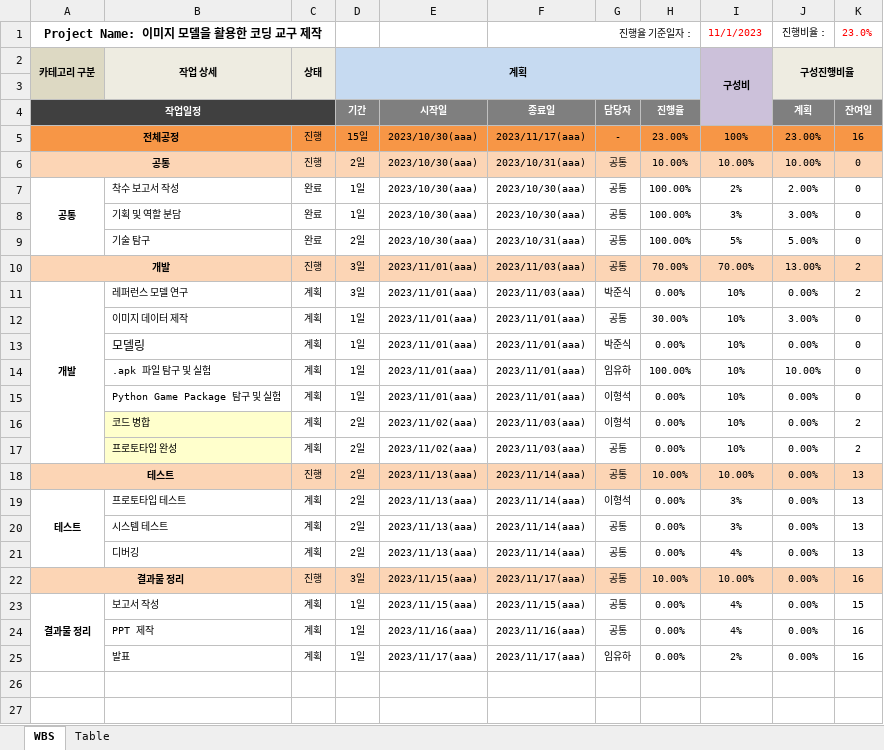
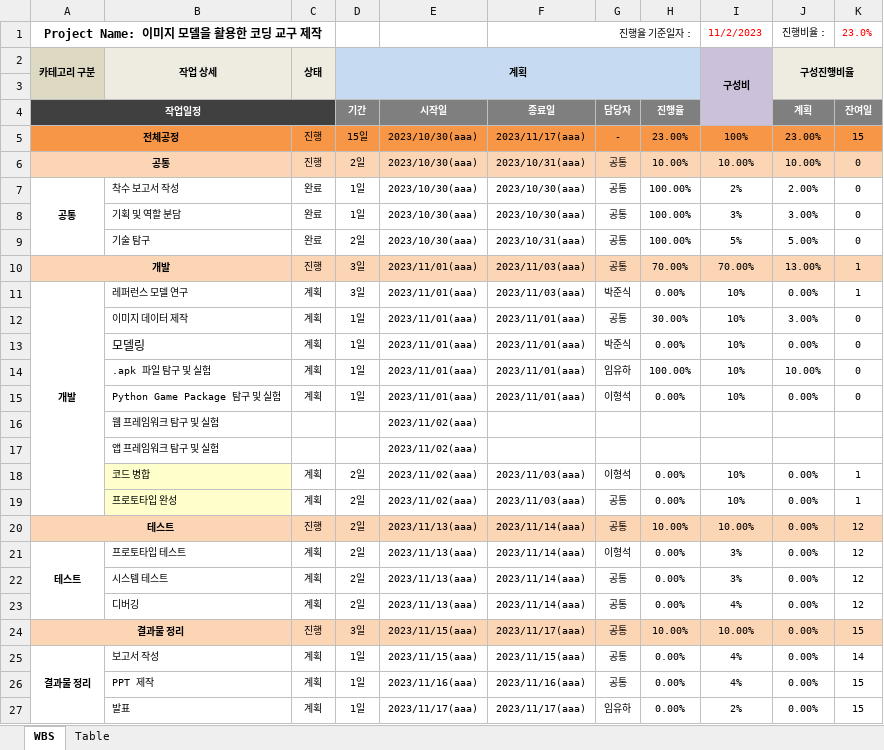
Before and after one commit to lhshs/Genia, an Excel workbook: Final_pjt1/WBS(v2).xlsx, sheet WBS, drawn as a sheet; values as stored, in another font and other column widths than the file's, no borders; conditional formats not drawn; addresses are those after the commit; the diff names each change by its address in the sheet, - before the commit and + after, or states it on an @@ line.

```diff
--- a/Final_pjt1/WBS(v2).xlsx (sheet WBS)
+++ b/Final_pjt1/WBS(v2).xlsx (sheet WBS)
-I1 (구성비): 11/1/2023
+I1 (구성비): 11/2/2023
-K5: 16
+K5: 15
-K10:K11: 2
+K10:K11: 1
+row 16:  | 웹 프레임워크 탐구 및 실험 |  |  | 2023/11/02(aaa)
+row 17:  | 앱 프레임워크 탐구 및 실험 |  |  | 2023/11/02(aaa)
-K18:K19: 2
+K18:K19: 1
-K20:K23: 13
+K20:K23: 12
-K24: 16
+K24: 15
-K25: 15
+K25: 14
-K26:K27: 16
+K26:K27: 15
```
Also changed, not shown: formulas that keep their value, 19 other files.
